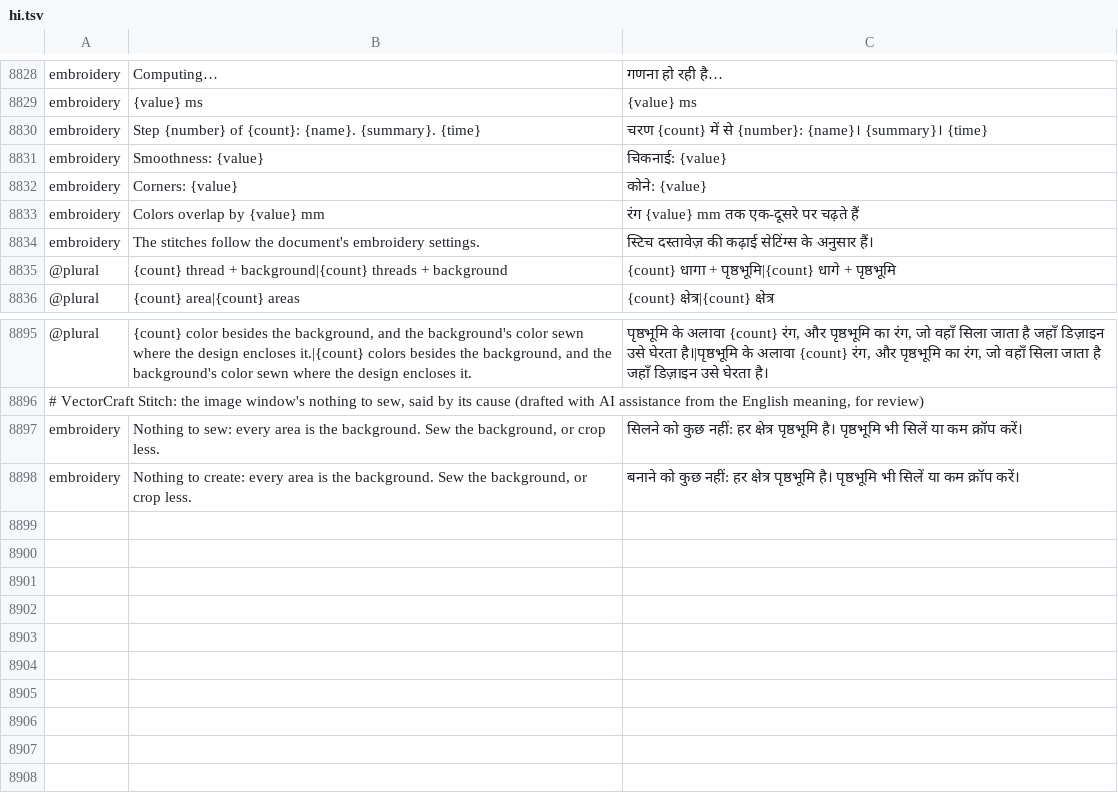
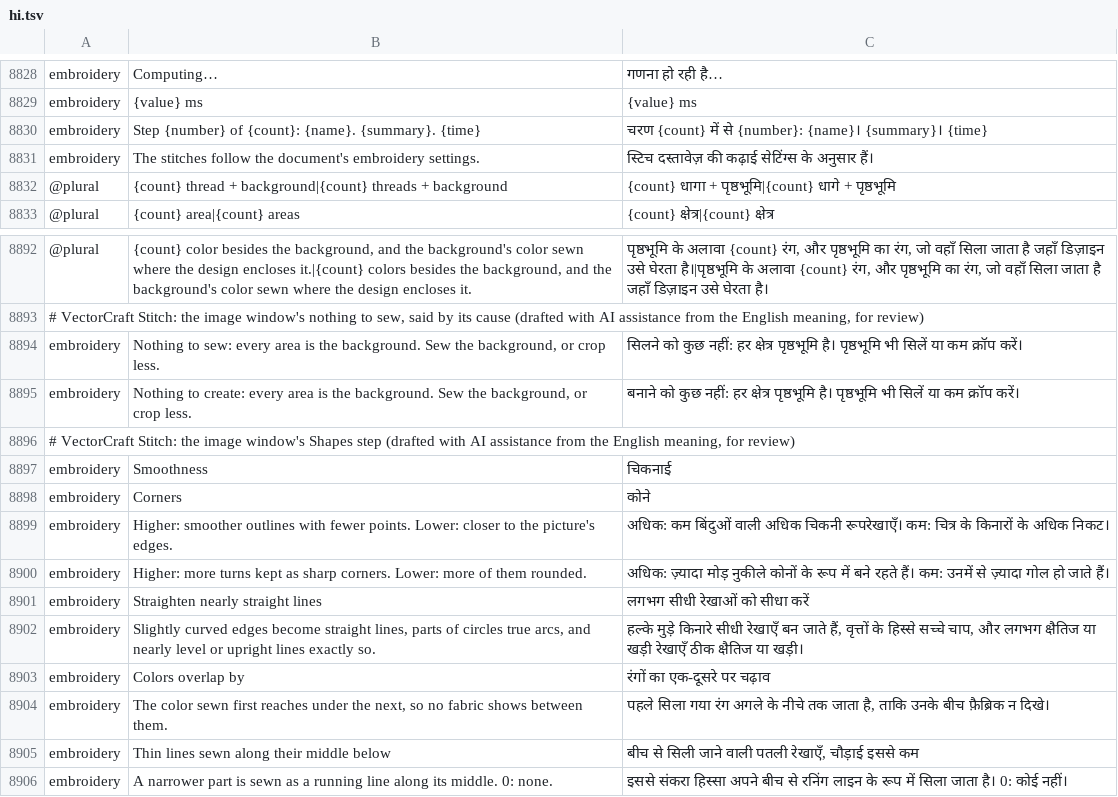
Before and after one commit to przbat-public/vectorcraft-stitch, a TSV file: crates/ui-egui/src/i18n/hi.tsv, drawn as a sheet; only a part is shown, gaps mark what is left out.

```diff
--- a/crates/ui-egui/src/i18n/hi.tsv
+++ b/crates/ui-egui/src/i18n/hi.tsv
@@ -8830,5 +8830,2 @@ embroidery	{value} ms	{value} ms
 embroidery	Step {number} of {count}: {name}. {summary}. {time}	चरण {count} में से {number}: {name}। {summary}। {time}
-embroidery	Smoothness: {value}	चिकनाई: {value}
-embroidery	Corners: {value}	कोने: {value}
-embroidery	Colors overlap by {value} mm	रंग {value} mm तक एक-दूसरे पर चढ़ते हैं
 embroidery	The stitches follow the document's embroidery settings.	स्टिच दस्तावेज़ की कढ़ाई सेटिंग्स के अनुसार हैं।
@@ -8898 +8895,12 @@ embroidery	Nothing to sew: every area is the background. Sew the background, or
 embroidery	Nothing to create: every area is the background. Sew the background, or crop less.	बनाने को कुछ नहीं: हर क्षेत्र पृष्ठभूमि है। पृष्ठभूमि भी सिलें या कम क्रॉप करें।
+# VectorCraft Stitch: the image window's Shapes step (drafted with AI assistance from the English meaning, for review)
+embroidery	Smoothness	चिकनाई
+embroidery	Corners	कोने
+embroidery	Higher: smoother outlines with fewer points. Lower: closer to the picture's edges.	अधिक: कम बिंदुओं वाली अधिक चिकनी रूपरेखाएँ। कम: चित्र के किनारों के अधिक निकट।
+embroidery	Higher: more turns kept as sharp corners. Lower: more of them rounded.	अधिक: ज़्यादा मोड़ नुकीले कोनों के रूप में बने रहते हैं। कम: उनमें से ज़्यादा गोल हो जाते हैं।
+embroidery	Straighten nearly straight lines	लगभग सीधी रेखाओं को सीधा करें
+embroidery	Slightly curved edges become straight lines, parts of circles true arcs, and nearly level or upright lines exactly so.	हल्के मुड़े किनारे सीधी रेखाएँ बन जाते हैं, वृत्तों के हिस्से सच्चे चाप, और लगभग क्षैतिज या खड़ी रेखाएँ ठीक क्षैतिज या खड़ी।
+embroidery	Colors overlap by	रंगों का एक-दूसरे पर चढ़ाव
+embroidery	The color sewn first reaches under the next, so no fabric shows between them.	पहले सिला गया रंग अगले के नीचे तक जाता है, ताकि उनके बीच फ़ैब्रिक न दिखे।
+embroidery	Thin lines sewn along their middle below	बीच से सिली जाने वाली पतली रेखाएँ, चौड़ाई इससे कम
+embroidery	A narrower part is sewn as a running line along its middle. 0: none.	इससे संकरा हिस्सा अपने बीच से रनिंग लाइन के रूप में सिला जाता है। 0: कोई नहीं।
```
Also changed, not shown: crates/ui-egui/src/i18n/bg.tsv, crates/ui-egui/src/i18n/el.tsv, 31 other files.
